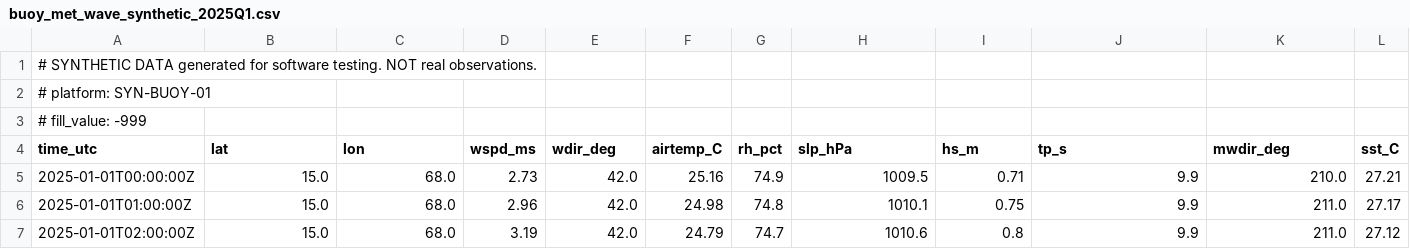
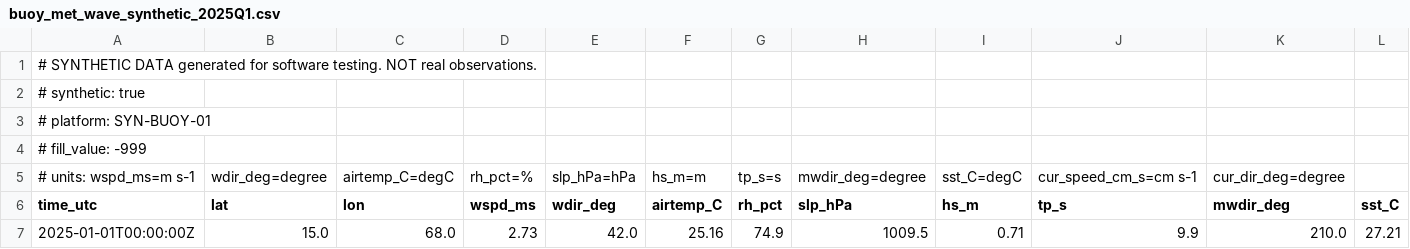
Before and after one commit to Jehal05/Ocean-data, a CSV file: data/raw/buoy_met_wave/buoy_met_wave_synthetic_2025Q1.csv, drawn as a sheet; only a part is shown; the shorter side is filled out with more unchanged rows; rows hold the shown columns only; the diff names each change by its address in the sheet, - before the commit and + after, or states it on an @@ line.

```diff
--- a/data/raw/buoy_met_wave/buoy_met_wave_synthetic_2025Q1.csv
+++ b/data/raw/buoy_met_wave/buoy_met_wave_synthetic_2025Q1.csv
+row 2: # synthetic: true
+row 5: # units: wspd_ms=m s-1 | wdir_deg=degree | airtemp_C=degC | rh_pct=% | slp_hPa=hPa | hs_m=m | tp_s=s | mwdir_deg=degree | sst_C=degC | cur_speed_cm_s=cm s-1 | cur_dir_deg=degree
```
Also changed, not shown: data/raw/ship_ctd/ctd_casts_synthetic_arabian_sea_2025.csv, data/test_errors/buoy_met_wave_errors.csv, 53 other files.
